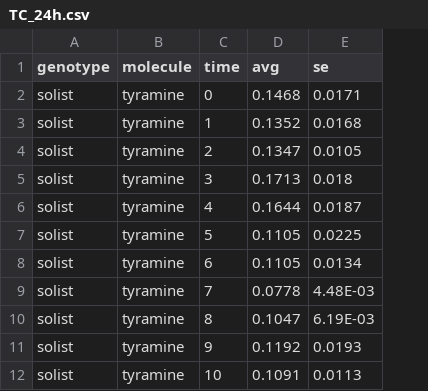
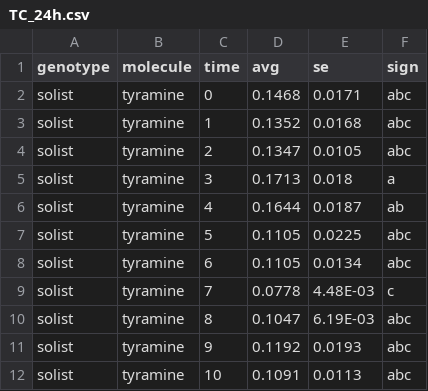
Before and after one commit to Stramon1um/hordenine_solist, a CSV file: TC_24h.csv, drawn as a sheet; only a part is shown; the diff names each change by its address in the sheet, - before the commit and + after, or states it on an @@ line.

```diff
--- a/TC_24h.csv
+++ b/TC_24h.csv
+column F (sign), rows 2-12: abc | abc | abc | a | ab | abc | abc | c | abc | abc | abc
```
Also changed, not shown: TC_8d.csv, TC_metabolomica.csv.
